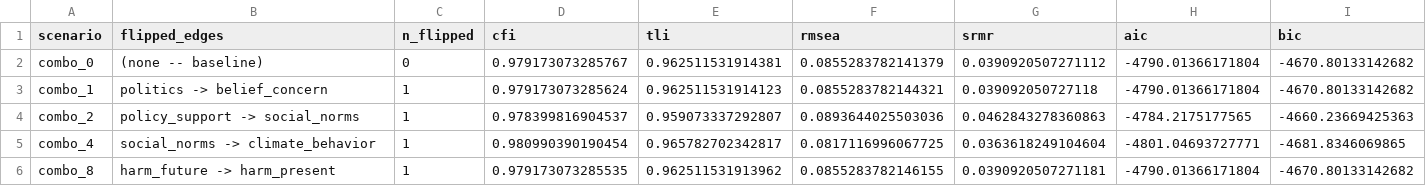
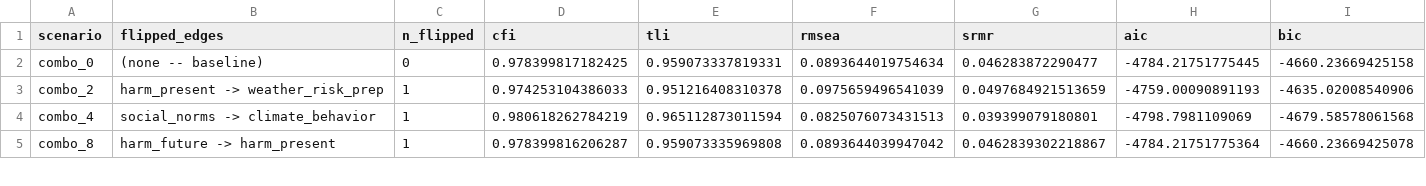
Before and after one commit to KyuriP/climate_attitude_behavior_US, a CSV file: pipeline_outputs/tables/fit_supplement_table.csv, drawn as a sheet; only a part is shown; the diff covers the shown part only.

Commit message:
update stale pre-reversal CI/baseline comments in 06/09/run_all.R; commit fresh 09/10 output
06 and 09's sanity-check comments (~.206/.195, CIs ~.183-.228/.161-.229) and
run_all.R's locked expected_baseline (2026-09-08) predated the politics/
belief_concern and policy_support/social_norms edge reversal and were stale
in the same way already flagged for run_all.R in chat. Updated all three to
the real post-reversal numbers, cross-validated two independent ways (07's
exact mean-propagation combo_0 output and 09's participant-bootstrap point
estimate agree to 4+ decimals for all 8 nodes). Notable: politics' ATE on
climate_behavior drops from .1109 to exactly 0 -- expected, since politics
is no longer upstream of belief_concern and its remaining outgoing edge
dead-ends at policy_support (itself a sink node).

Also committing 09's and 10's fresh output (bootstrap CI/rank tables, fit
table): 10's orientation_enumeration_fit.csv now has real cyclic_skipped
rows for combo_1/5/9/13 with the current edge labels -- this is the
Supplementary table discussed in chat for the excluded-combinations
transparency note, ready to use as-is.

```diff
--- a/pipeline_outputs/tables/fit_supplement_table.csv
+++ b/pipeline_outputs/tables/fit_supplement_table.csv
@@ -1,6 +1,5 @@
 "scenario","flipped_edges","n_flipped","cfi","tli","rmsea","srmr","aic","bic"
-"combo_0","(none -- baseline)",0,0.979173073285767,0.962511531914381,0.0855283782141379,0.0390920507271112,-4790.01366171804,-4670.80133142682
-"combo_1","politics -> belief_concern",1,0.979173073285624,0.962511531914123,0.0855283782144321,0.039092050727118,-4790.01366171804,-4670.80133142682
-"combo_2","policy_support -> social_norms",1,0.978399816904537,0.959073337292807,0.0893644025503036,0.0462843278360863,-4784.2175177565,-4660.23669425363
-"combo_4","social_norms -> climate_behavior",1,0.980990390190454,0.965782702342817,0.0817116996067725,0.0363618249104604,-4801.04693727771,-4681.8346069865
-"combo_8","harm_future -> harm_present",1,0.979173073285535,0.962511531913962,0.0855283782146155,0.0390920507271181,-4790.01366171804,-4670.80133142682
+"combo_0","(none -- baseline)",0,0.978399817182425,0.959073337819331,0.0893644019754634,0.046283872290477,-4784.21751775445,-4660.23669425158
+"combo_2","harm_present -> weather_risk_prep",1,0.974253104386033,0.951216408310378,0.0975659496541039,0.0497684921513659,-4759.00090891193,-4635.02008540906
+"combo_4","social_norms -> climate_behavior",1,0.980618262784219,0.965112873011594,0.0825076073431513,0.039399079180801,-4798.7981109069,-4679.58578061568
+"combo_8","harm_future -> harm_present",1,0.978399816206287,0.959073335969808,0.0893644039947042,0.0462839302218867,-4784.21751775364,-4660.23669425078
```
Also changed, not shown: 3 removed rows and 51 edited cells elsewhere in this file, pipeline_outputs/intervention_bootstrap_ci.csv, pipeline_outputs/intervention_bootstrap_pair_rank1_freq.csv, 5 other files.
